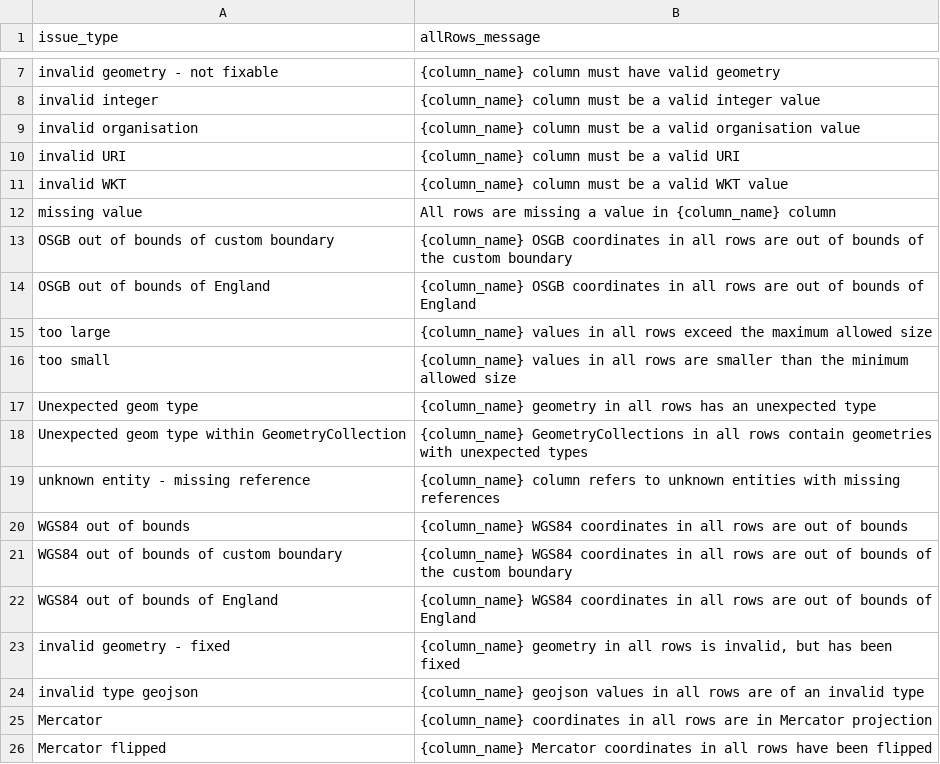
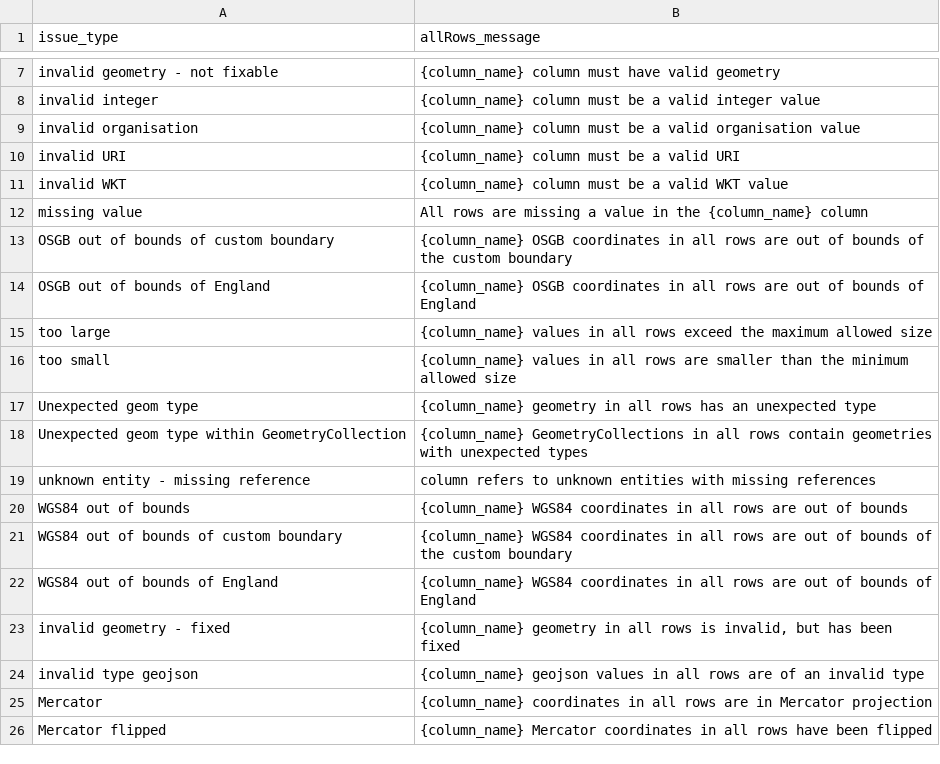
Before and after one commit to digital-land/submit, a CSV file: src/content/allRowsIssueMessages.csv, drawn as a sheet; only a part is shown, gaps mark what is left out.

Commit message:
clean up message code

```diff
--- a/src/content/allRowsIssueMessages.csv
+++ b/src/content/allRowsIssueMessages.csv
@@ -11,3 +11,3 @@ issue_type,allRows_message
 "invalid WKT","{column_name} column must be a valid WKT value"
-"missing value","All rows are missing a value in {column_name} column"
+"missing value","All rows are missing a value in the {column_name} column"
 "OSGB out of bounds of custom boundary","{column_name} OSGB coordinates in all rows are out of bounds of the custom boundary"
@@ -18,3 +18,3 @@ issue_type,allRows_message
 "Unexpected geom type within GeometryCollection","{column_name} GeometryCollections in all rows contain geometries with unexpected types"
-"unknown entity - missing reference","{column_name} column refers to unknown entities with missing references"
+"unknown entity - missing reference","column refers to unknown entities with missing references"
 "WGS84 out of bounds","{column_name} WGS84 coordinates in all rows are out of bounds"
```
Also changed, not shown: 1 other file.
